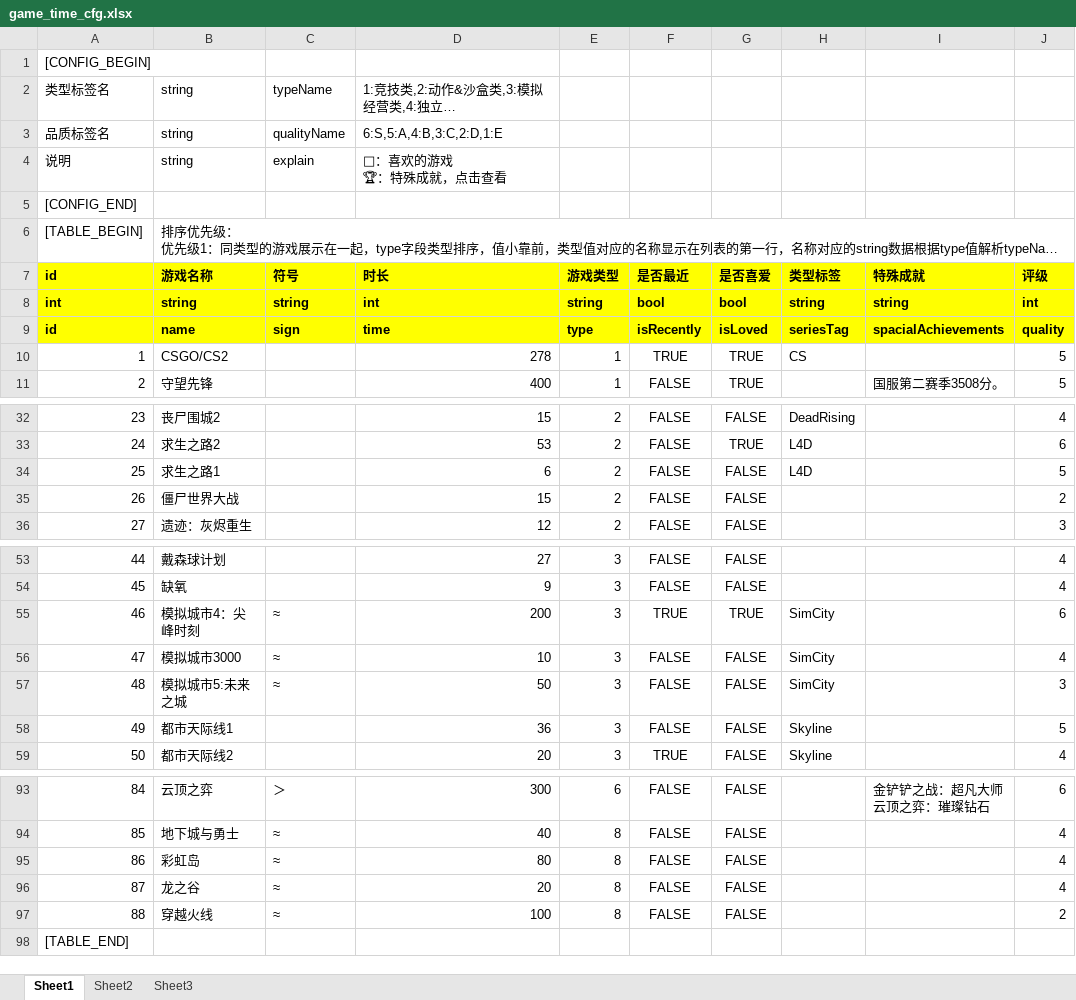
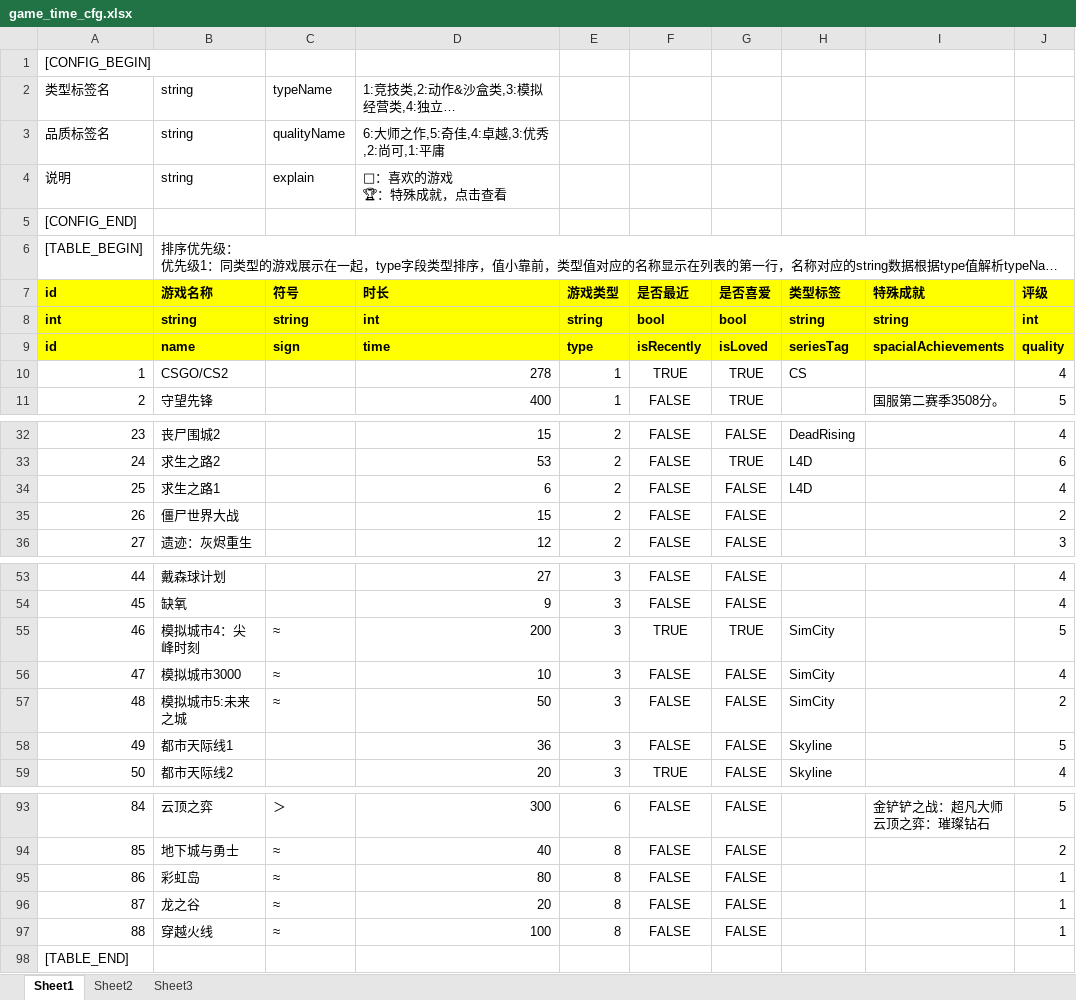
Before and after one commit to jianzou1/Emanon, an Excel workbook: cfg/game_time_cfg.xlsx, sheet Sheet1, drawn as a sheet; only a part is shown, gaps mark what is left out; long unchanged cells end in …; values as stored, in another font and other column widths than the file's, no borders; the diff covers the shown part only; the diff names each change by its address in the sheet, - before the commit and + after, or states it on an @@ line.

```diff
--- a/cfg/game_time_cfg.xlsx (sheet Sheet1)
+++ b/cfg/game_time_cfg.xlsx (sheet Sheet1)
-D3 (时长): 6:S,5:A,4:B,3:C,2:D,1:E
+D3 (时长): 6:大师之作,5:奇佳,4:卓越,3:优秀,2:尚可,1:平庸
-J10 (评级): 5
+J10 (评级): 4
-J34 (评级): 5
+J34 (评级): 4
-J55 (评级): 6
+J55 (评级): 5
-J57 (评级): 3
+J57 (评级): 2
-J93 (评级): 6
+J93 (评级): 5
-J94 (评级): 4
+J94 (评级): 2
-J95:J96 (评级): 4
+J95:J96 (评级): 1
-J97 (评级): 2
+J97 (评级): 1
```
Also changed, not shown: 21 edited cells elsewhere in this sheet, 3 other files.
